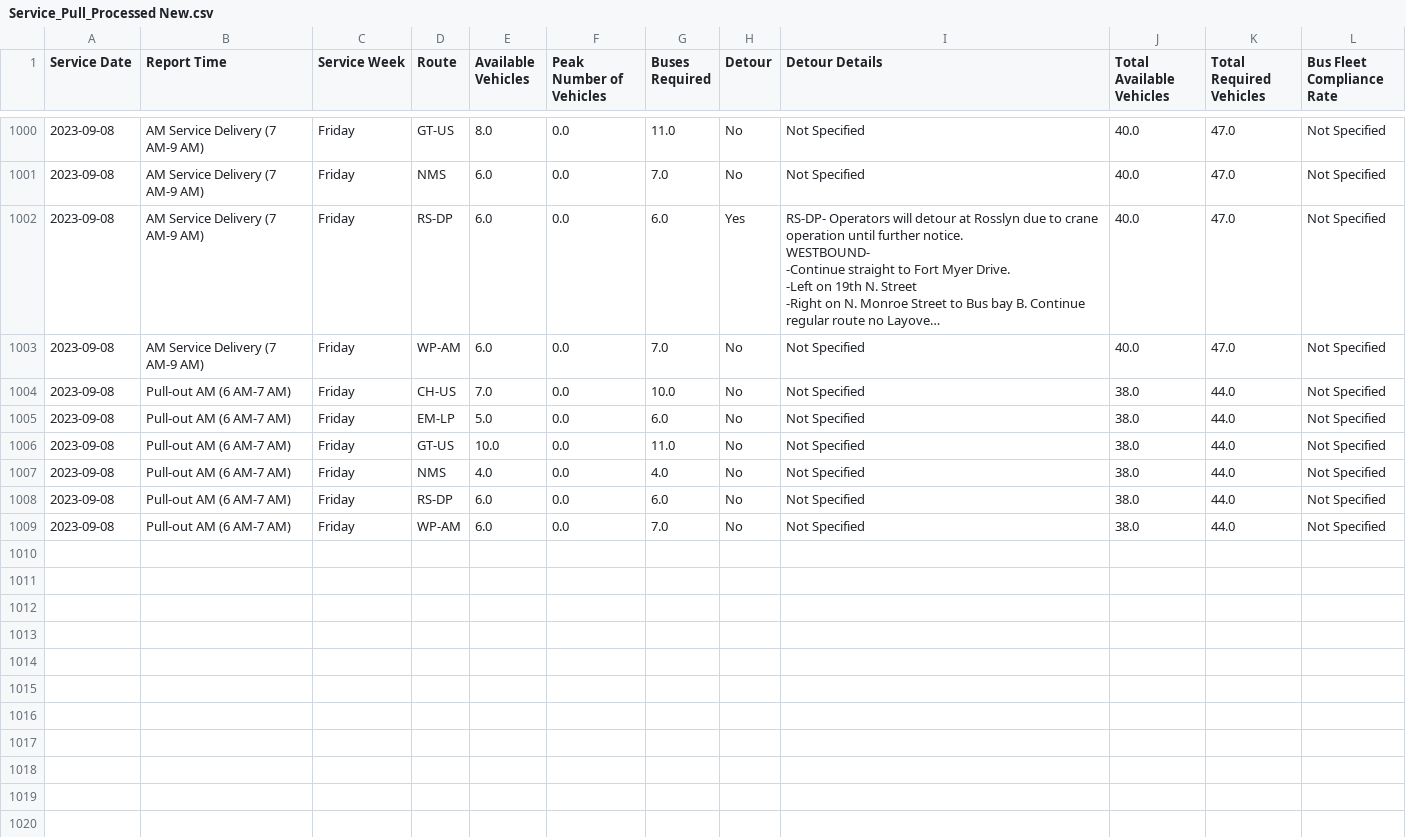
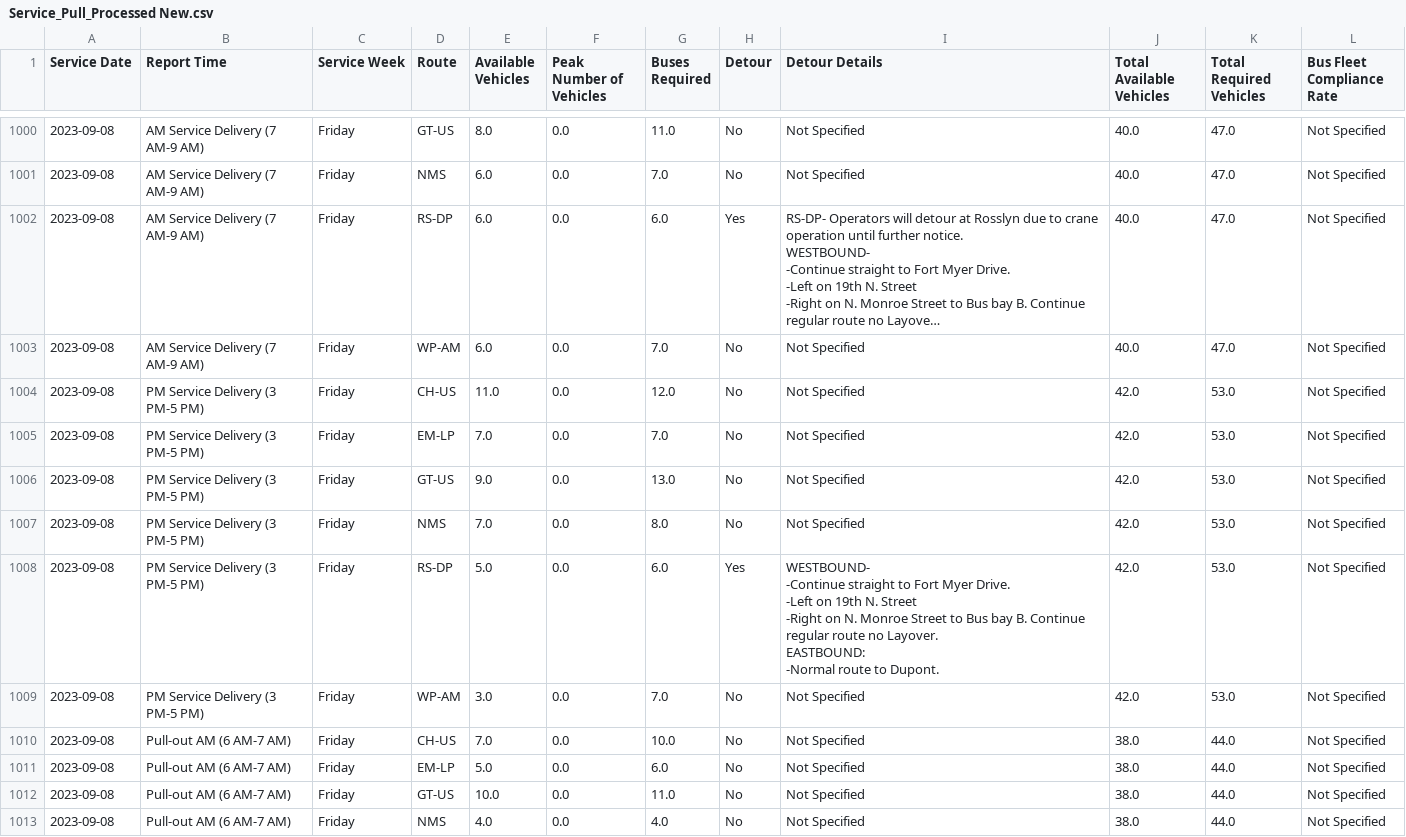
Before and after one commit to TerondaDavis/DC-Circulator-Operations, a CSV file: Data/Service_Pull_Processed New.csv, drawn as a sheet; only a part is shown, gaps mark what is left out; the shorter side is filled out with more unchanged rows; long unchanged cells end in …; ↵ is a line break in a cell; the diff names each change by its address in the sheet, - before the commit and + after, or states it on an @@ line.

```diff
--- a/Data/Service_Pull_Processed New.csv
+++ b/Data/Service_Pull_Processed New.csv
+row 1004: 2023-09-08 | PM Service Delivery (3 PM-5 PM) | Friday | CH-US | 11.0 | 0.0 | 12.0 | No | Not Specified | 42.0 | 53.0 | Not Specified
+row 1005: 2023-09-08 | PM Service Delivery (3 PM-5 PM) | Friday | EM-LP | 7.0 | 0.0 | 7.0 | No | Not Specified | 42.0 | 53.0 | Not Specified
+row 1006: 2023-09-08 | PM Service Delivery (3 PM-5 PM) | Friday | GT-US | 9.0 | 0.0 | 13.0 | No | Not Specified | 42.0 | 53.0 | Not Specified
+row 1007: 2023-09-08 | PM Service Delivery (3 PM-5 PM) | Friday | NMS | 7.0 | 0.0 | 8.0 | No | Not Specified | 42.0 | 53.0 | Not Specified
+row 1008: 2023-09-08 | PM Service Delivery (3 PM-5 PM) | Friday | RS-DP | 5.0 | 0.0 | 6.0 | Yes | WESTBOUND- ↵ -Continue straight to Fort Myer Drive. ↵ -Left on 19th N. Street ↵ -Right on N. Monroe Street to Bus bay B. Continue regular route no Layover. ↵ EASTBOUND: ↵ -Normal route to Dupont. | 42.0 | 53.0 | Not Specified
+row 1009: 2023-09-08 | PM Service Delivery (3 PM-5 PM) | Friday | WP-AM | 3.0 | 0.0 | 7.0 | No | Not Specified | 42.0 | 53.0 | Not Specified
```
Also changed, not shown: Data/Latest_Entries_Processed New.csv, Data/Low_Charge_Buses_Processed New.csv, 3 other files.
